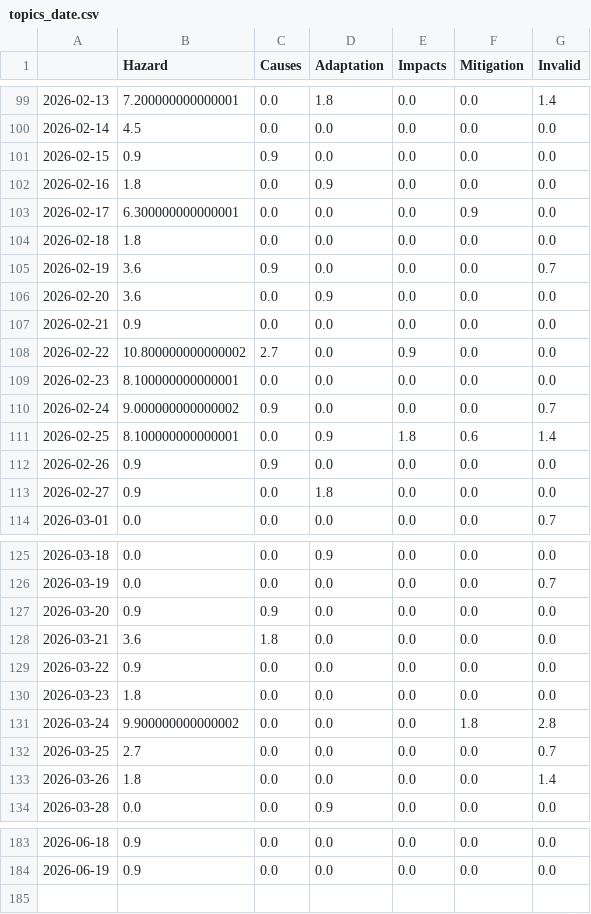
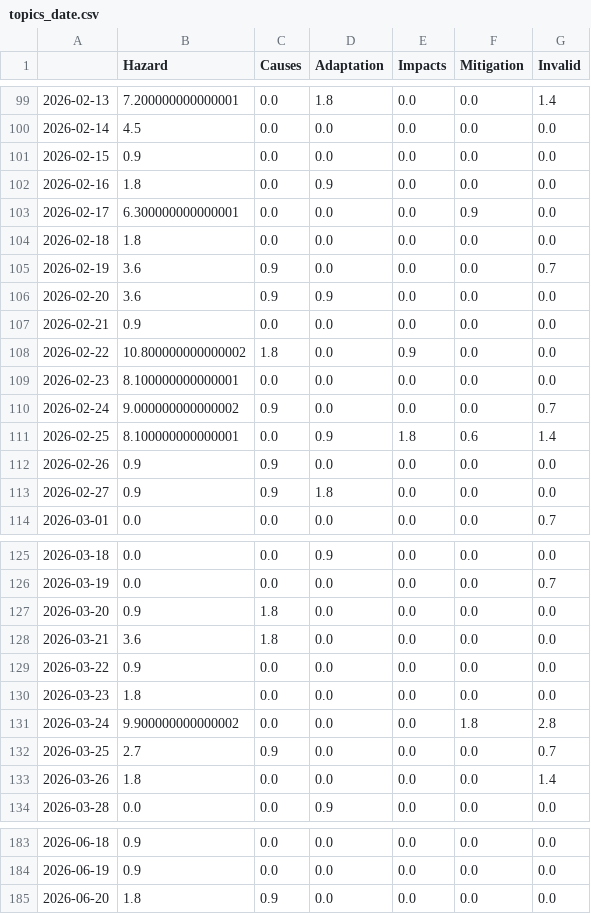
Before and after one commit to JoPhi24-news/floodIsComing, a CSV file: csv/topics_date.csv, drawn as a sheet; only a part is shown, gaps mark what is left out; the diff covers the shown part only.

```diff
--- a/csv/topics_date.csv
+++ b/csv/topics_date.csv
@@ -100,3 +100,3 @@
 2026-02-14,4.5,0.0,0.0,0.0,0.0,0.0
-2026-02-15,0.9,0.9,0.0,0.0,0.0,0.0
+2026-02-15,0.9,0.0,0.0,0.0,0.0,0.0
 2026-02-16,1.8,0.0,0.9,0.0,0.0,0.0
@@ -105,5 +105,5 @@
 2026-02-19,3.6,0.9,0.0,0.0,0.0,0.7
-2026-02-20,3.6,0.0,0.9,0.0,0.0,0.0
+2026-02-20,3.6,0.9,0.9,0.0,0.0,0.0
 2026-02-21,0.9,0.0,0.0,0.0,0.0,0.0
-2026-02-22,10.800000000000002,2.7,0.0,0.9,0.0,0.0
+2026-02-22,10.800000000000002,1.8,0.0,0.9,0.0,0.0
 2026-02-23,8.100000000000001,0.0,0.0,0.0,0.0,0.0
@@ -112,3 +112,3 @@
 2026-02-26,0.9,0.9,0.0,0.0,0.0,0.0
-2026-02-27,0.9,0.0,1.8,0.0,0.0,0.0
+2026-02-27,0.9,0.9,1.8,0.0,0.0,0.0
 2026-03-01,0.0,0.0,0.0,0.0,0.0,0.7
@@ -126,3 +126,3 @@
 2026-03-19,0.0,0.0,0.0,0.0,0.0,0.7
-2026-03-20,0.9,0.9,0.0,0.0,0.0,0.0
+2026-03-20,0.9,1.8,0.0,0.0,0.0,0.0
 2026-03-21,3.6,1.8,0.0,0.0,0.0,0.0
@@ -131,3 +131,3 @@
 2026-03-24,9.900000000000002,0.0,0.0,0.0,1.8,2.8
-2026-03-25,2.7,0.0,0.0,0.0,0.0,0.7
+2026-03-25,2.7,0.9,0.0,0.0,0.0,0.7
 2026-03-26,1.8,0.0,0.0,0.0,0.0,1.4
@@ -184 +184,2 @@
 2026-06-19,0.9,0.0,0.0,0.0,0.0,0.0
+2026-06-20,1.8,0.9,0.0,0.0,0.0,0.0
```
Also changed, not shown: 9 edited cells elsewhere in this file, 4 other files.
